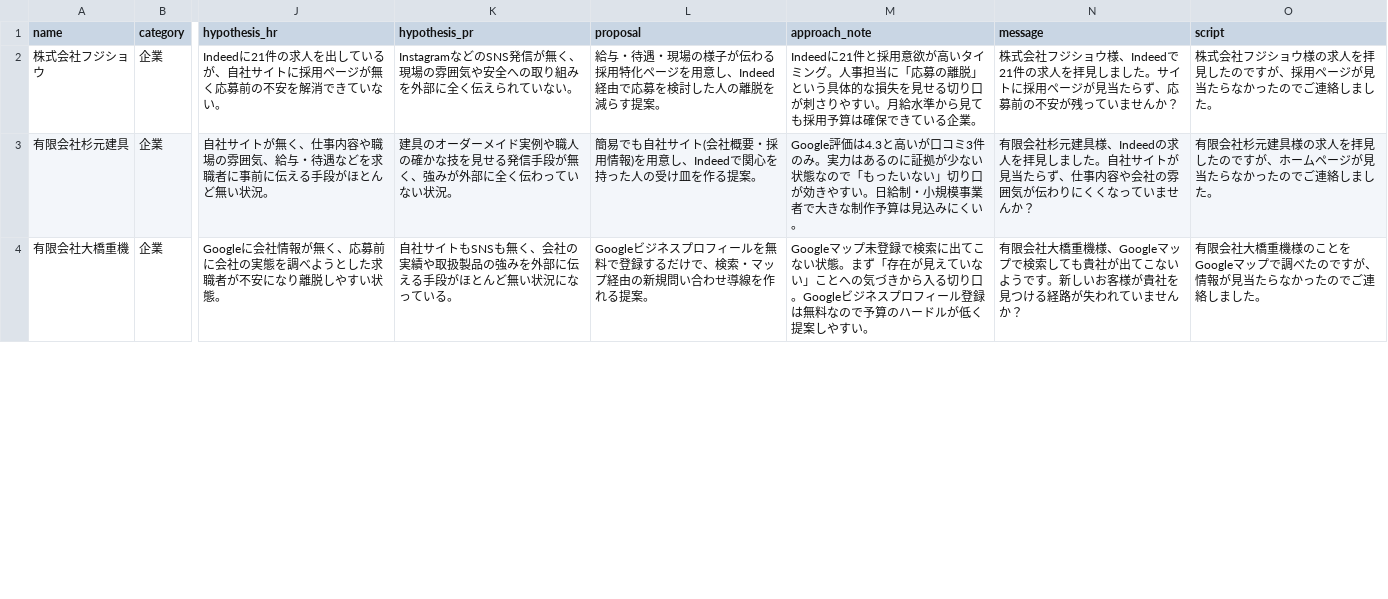
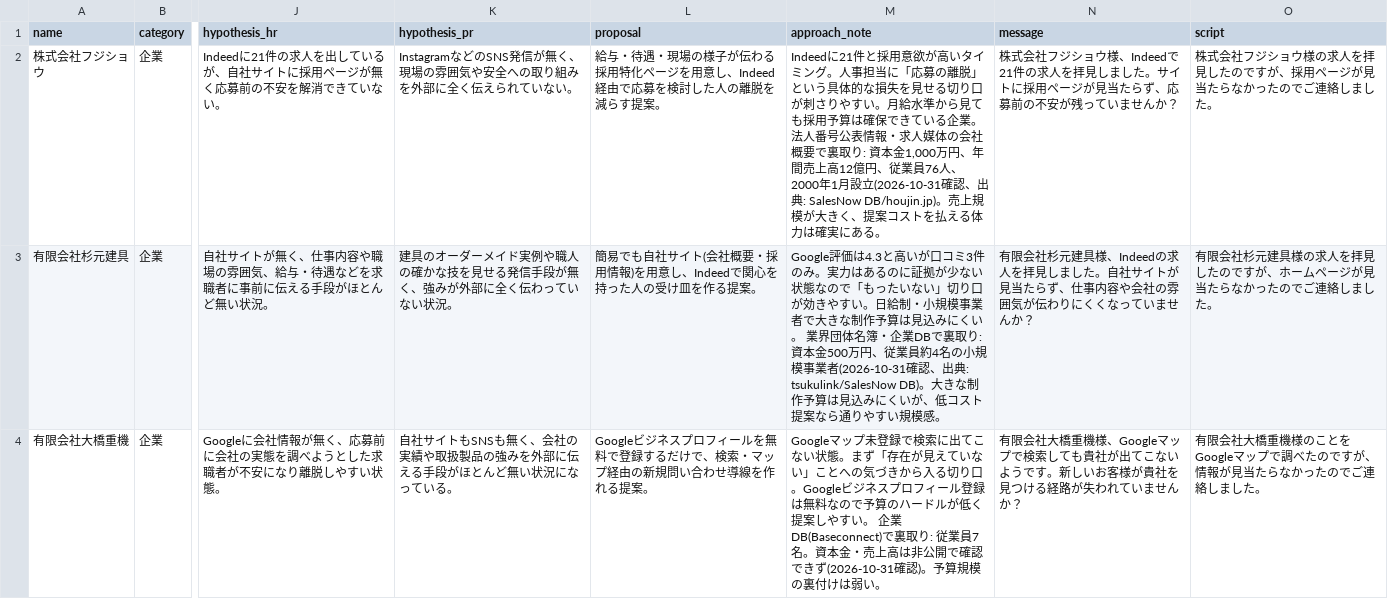
Before and after one commit to masato19870410/ncbc, a CSV file: eigyo4/data/prospects_seed.csv, drawn as a sheet; only a part is shown, gaps mark what is left out; the diff covers the shown part only; the diff names each change by its address in the sheet, - before the commit and + after, or states it on an @@ line.

Commit message:
eigyo4: 10社全ての予算根拠を実データ(資本金・売上高・従業員数)で肉厚化
法人番号公表情報・企業DB(SalesNow/KENSETUmap等)・建設業許可台帳・入札情報速報サービスを
実際に検索し、資本金/売上高/従業員数を裏取り(全て実URL・確認日付き、捏造なし)。
フジショウのみ年間売上高12億円まで判明。ワイ・エス・ピーは建設業許可番号の一致で正しい法人と確認し資本金400万円を追加。
Googleスプレッドシートにも反映済み。

```diff
--- a/eigyo4/data/prospects_seed.csv
+++ b/eigyo4/data/prospects_seed.csv
-M2 (approach_note): …る企業。
+M2 (approach_note): …る企業。 法人番号公表情報・求人媒体の会社概要で裏取り: 資本金1,000万円、年間売上高12億円、従業員76人、2000年1月設立(2026-10-31確認、出典: SalesNow DB/houjin.jp)。売上規模が大きく、提案コストを払える体力は確実にある。
-M3 (approach_note): …にくい。
+M3 (approach_note): …にくい。 業界団体名簿・企業DBで裏取り: 資本金500万円、従業員約4名の小規模事業者(2026-10-31確認、出典: tsukulink/SalesNow DB)。大きな制作予算は見込みにくいが、低コスト提案なら通りやすい規模感。
-M4 (approach_note): …やすい。
+M4 (approach_note): …やすい。 企業DB(Baseconnect)で裏取り: 従業員7名。資本金・売上高は非公開で確認できず(2026-10-31確認)。予算規模の裏付けは弱い。
```
Also changed, not shown: 7 edited cells elsewhere in this file.
